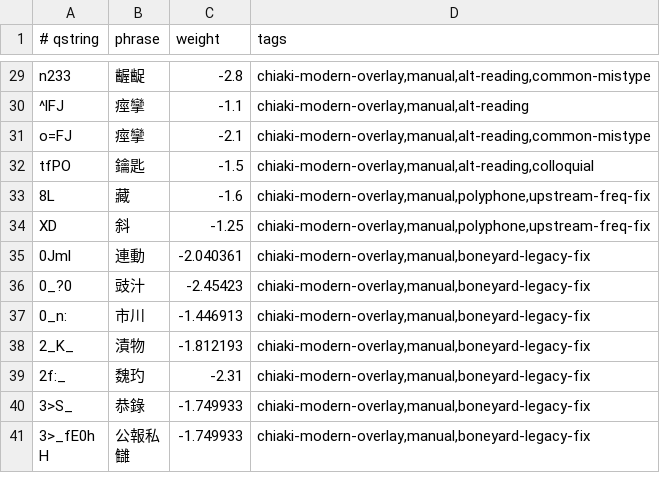
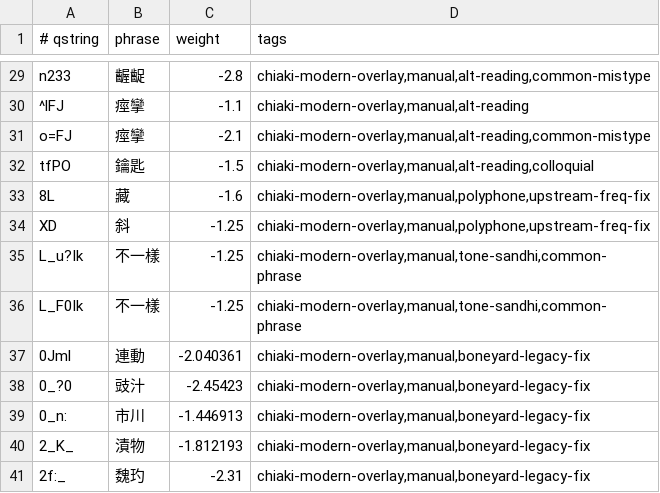
Before and after one commit to chiakich/ChiaKey-Lexicon, a TSV file: sources/chiaki-modern-overlay/explicit.tsv, drawn as a sheet; only a part is shown, gaps mark what is left out; the shorter side is filled out with more unchanged rows; the diff names each change by its address in the sheet, - before the commit and + after, or states it on an @@ line.

Commit message:
feat: add common phrases

```diff
--- a/sources/chiaki-modern-overlay/explicit.tsv
+++ b/sources/chiaki-modern-overlay/explicit.tsv
+row 35: L_u?Ik | 不一樣 | -1.25 | chiaki-modern-overlay,manual,tone-sandhi,common-phrase
+row 36: L_F0Ik | 不一樣 | -1.25 | chiaki-modern-overlay,manual,tone-sandhi,common-phrase
```
